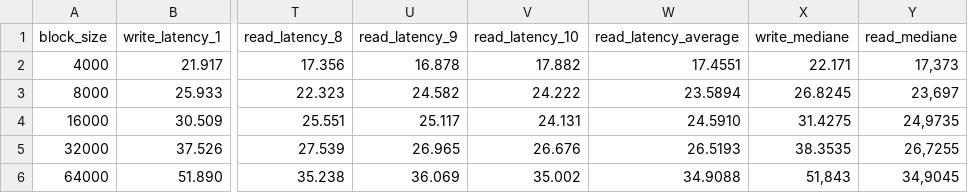
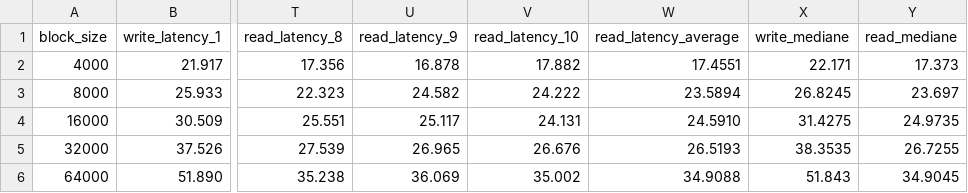
Before and after one commit to joshnah/distributed-Makefile, a CSV file: grid5000/measures/nfs/results-expected/latency.csv, drawn as a sheet; only a part is shown, gaps mark what is left out; the diff names each change by its address in the sheet, - before the commit and + after, or states it on an @@ line.

Commit message:
Generate results-expected

```diff
--- a/grid5000/measures/nfs/results-expected/latency.csv
+++ b/grid5000/measures/nfs/results-expected/latency.csv
-Y2 (read_mediane): 17,373
+Y2 (read_mediane): 17.373
-Y3 (read_mediane): 23,697
+Y3 (read_mediane): 23.697
-Y4 (read_mediane): 24,9735
+Y4 (read_mediane): 24.9735
-Y5 (read_mediane): 26,7255
+Y5 (read_mediane): 26.7255
-X6 (write_mediane): 51,843
+X6 (write_mediane): 51.843
-Y6 (read_mediane): 34,9045
+Y6 (read_mediane): 34.9045
```
Also changed, not shown: 2 other files.
